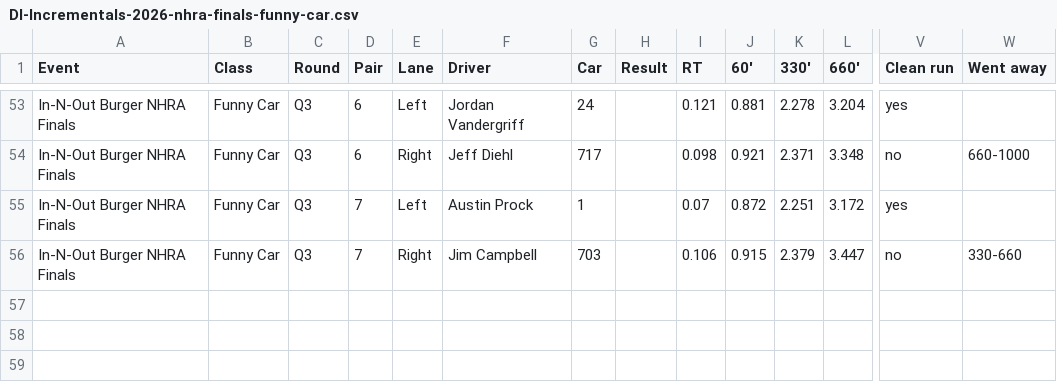
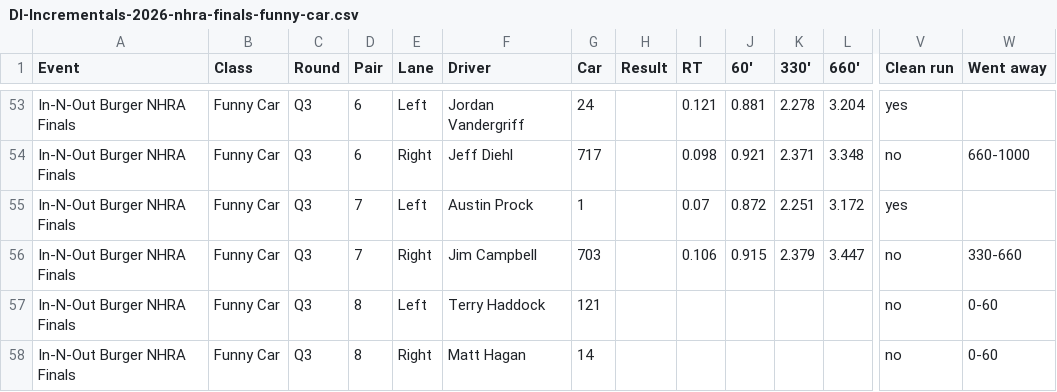
Before and after one commit to wes-buck/di-incrementals, a CSV file: events/2026-nhra-finals/funny-car/DI-Incrementals-2026-nhra-finals-funny-car.csv, drawn as a sheet; only a part is shown, gaps mark what is left out; rows hold the shown columns only; the diff names each change by its address in the sheet, - before the commit and + after, or states it on an @@ line.

Commit message:
Update: In-N-Out Burger NHRA Finals | Top Fuel Q1,Q2,Q3; Funny Car Q1,Q2,Q3; Pro Stock Q1,Q2,Q3; Pro Stock Motorcycle Q1,Q2,Q3,E1

```diff
--- a/events/2026-nhra-finals/funny-car/DI-Incrementals-2026-nhra-finals-funny-car.csv
+++ b/events/2026-nhra-finals/funny-car/DI-Incrementals-2026-nhra-finals-funny-car.csv
+row 57: In-N-Out Burger NHRA Finals | Funny Car | Q3 | 8 | Left | Terry Haddock | 121 |  |  |  |  |  | no | 0-60
+row 58: In-N-Out Burger NHRA Finals | Funny Car | Q3 | 8 | Right | Matt Hagan | 14 |  |  |  |  |  | no | 0-60
```
Also changed, not shown: funny-car/DI-Incrementals-2026-nhra-finals-funny-car.csv, 13 other files.
